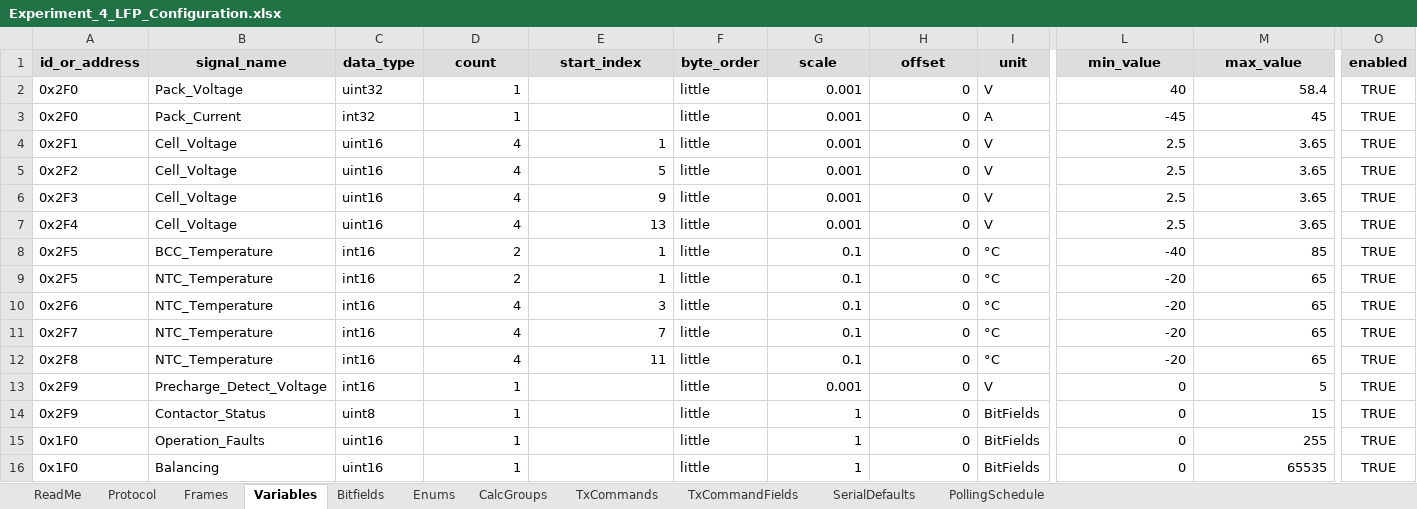
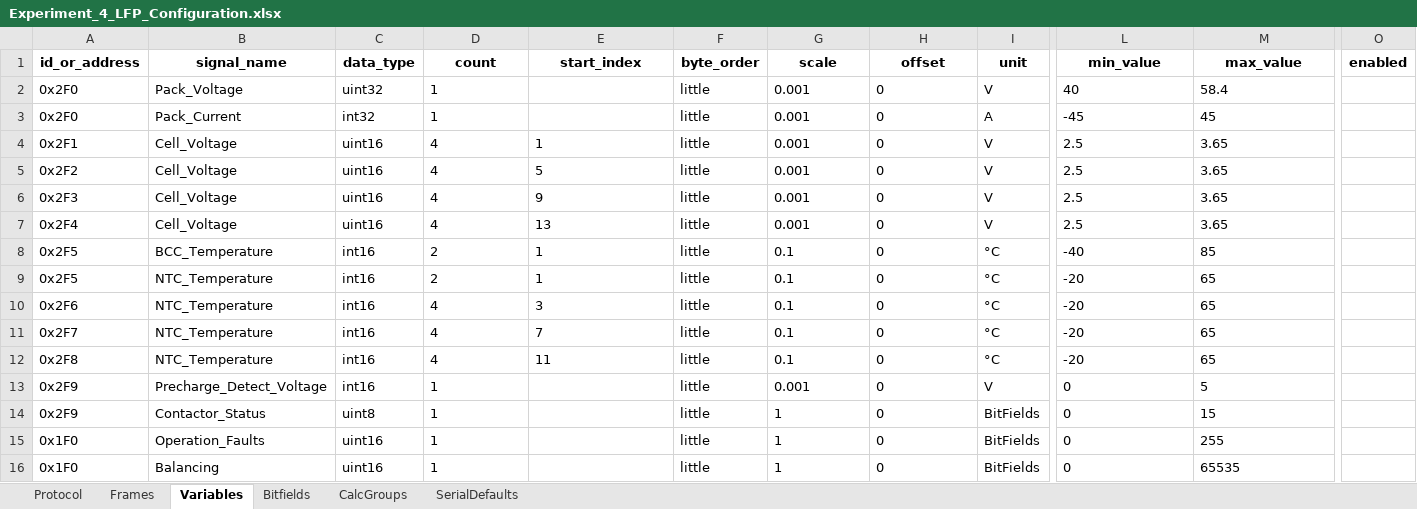
Before and after one commit to P-Shreyas543/Bytehound, an Excel workbook: MultiCellBMSConfig/LFP/Experiment_4_LFP_Configuration.xlsx, sheet Variables, drawn as a sheet; only a part is shown, gaps mark what is left out; values as stored, in another font and other column widths than the file's, no borders; the diff covers the shown part only; the diff names each change by its address in the sheet, - before the commit and + after, or states it on an @@ line.

```diff
--- a/MultiCellBMSConfig/LFP/Experiment_4_LFP_Configuration.xlsx (sheet Variables)
+++ b/MultiCellBMSConfig/LFP/Experiment_4_LFP_Configuration.xlsx (sheet Variables)
-sheet tab: ReadMe
-sheet tab: Enums
-sheet tab: TxCommands
-sheet tab: TxCommandFields
-sheet tab: PollingSchedule
-A1:O1 fill: #DDDDDD
+A1:O1 fill: none
-D2:D3 alignment: right
+D2:D3 alignment: left
-G2:H16 alignment: right
+G2:H16 alignment: left
-L2:M16 alignment: right
+L2:M16 alignment: left
-O2:O16 (enabled): TRUE
+O2:O16 (enabled): (empty)
-D4:E12 alignment: right
+D4:E12 alignment: left
-D13:D16 alignment: right
+D13:D16 alignment: left
```
Also changed, not shown: cell formats elsewhere in this sheet, sheet Frames, sheet Protocol, sheet Bitfields, sheet CalcGroups, sheet SerialDefaults, MultiCellBMSConfig/LFP/Experiment_1_LFP_Configuration.xlsx, MultiCellBMSConfig/LFP/Experiment_5_LFP_Configuration.xlsx, 12 other files.
